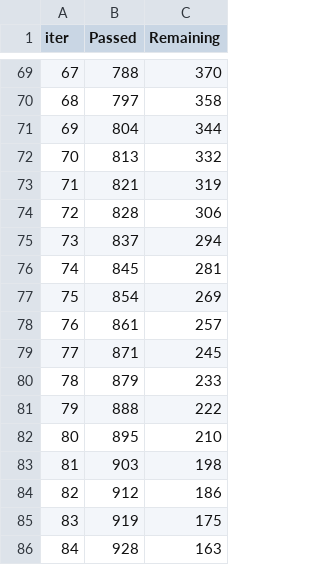
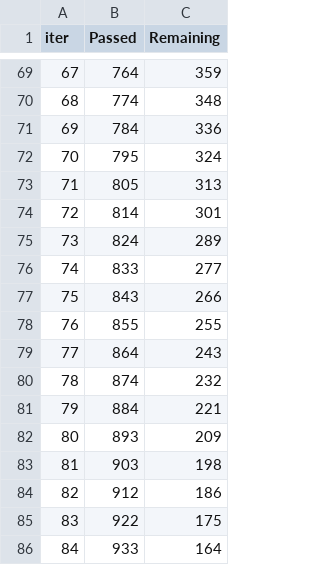
Before and after one commit to AndreaViviani89/local_exercise, a TSV file: Chapter 02/11. Data Enhancement/catboost_info/time_left.tsv, drawn as a sheet; only a part is shown, gaps mark what is left out; the diff covers the shown part only.

```diff
--- a/Chapter 02/11. Data Enhancement/catboost_info/time_left.tsv
+++ b/Chapter 02/11. Data Enhancement/catboost_info/time_left.tsv
@@ -69,18 +69,18 @@ iter	Passed	Remaining
-67	788	370
-68	797	358
-69	804	344
-70	813	332
-71	821	319
-72	828	306
-73	837	294
-74	845	281
-75	854	269
-76	861	257
-77	871	245
-78	879	233
-79	888	222
-80	895	210
+67	764	359
+68	774	348
+69	784	336
+70	795	324
+71	805	313
+72	814	301
+73	824	289
+74	833	277
+75	843	266
+76	855	255
+77	864	243
+78	874	232
+79	884	221
+80	893	209
 81	903	198
 82	912	186
-83	919	175
-84	928	163
+83	922	175
+84	933	164
```
Also changed, not shown: 153 edited cells elsewhere in this file, Chapter 02/11. Data Enhancement/catboost_info/learn_error.tsv, 6 other files.
